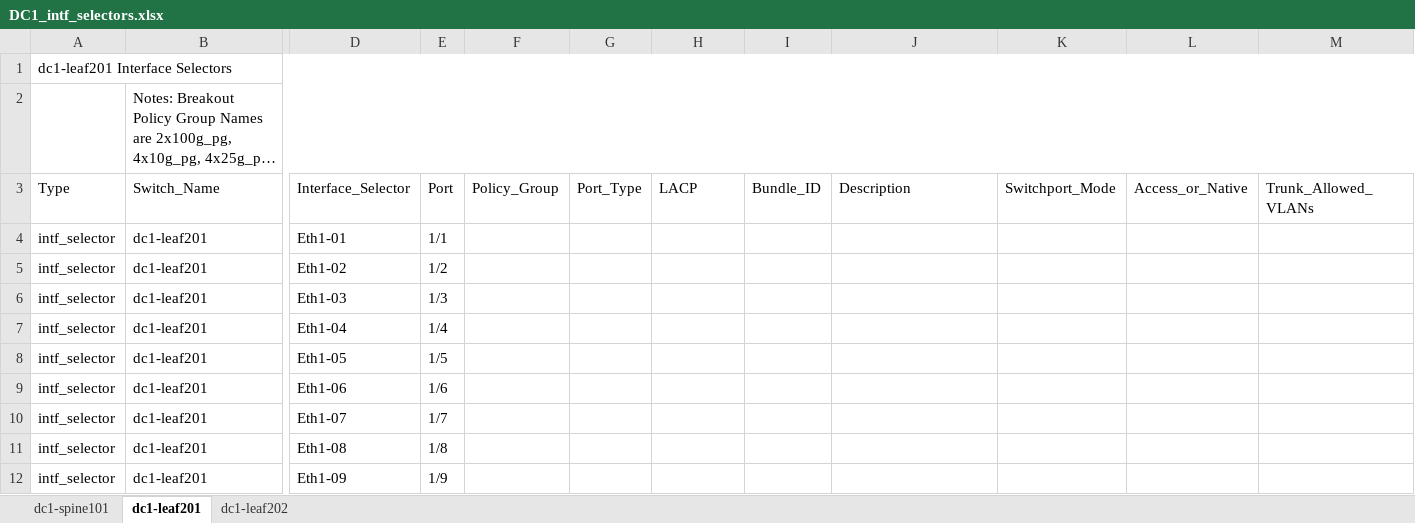
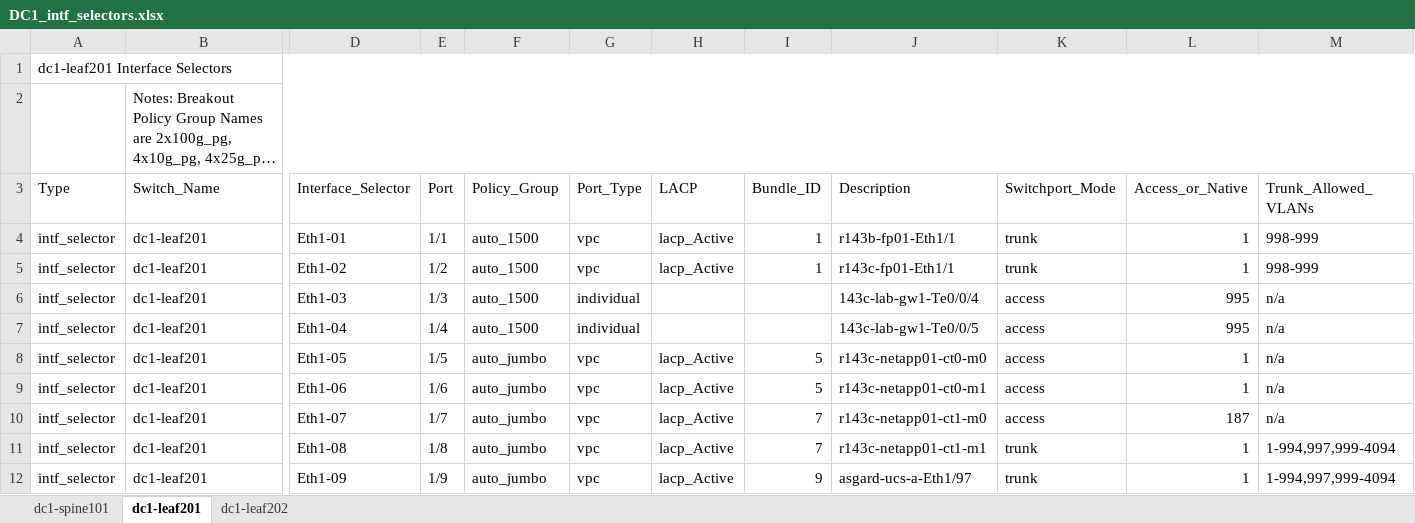
Before and after one commit to scotttyso/iac, an Excel workbook: DC1_intf_selectors.xlsx, sheet dc1-leaf201, drawn as a sheet; only a part is shown, gaps mark what is left out; long unchanged cells end in …; values as stored, in another font and other column widths than the file's, no cell formats; the diff covers the shown part only; the diff names each change by its address in the sheet, - before the commit and + after, or states it on an @@ line.

```diff
--- a/DC1_intf_selectors.xlsx (sheet dc1-leaf201)
+++ b/DC1_intf_selectors.xlsx (sheet dc1-leaf201)
-F4:F7 (Policy_Group): (empty)
+F4:F7 (Policy_Group): auto_1500
-G4:G5 (Port_Type): (empty)
+G4:G5 (Port_Type): vpc
-H4:H5 (LACP): (empty)
+H4:H5 (LACP): lacp_Active
-I4:I5 (Bundle_ID): (empty)
+I4:I5 (Bundle_ID): 1
-J4 (Description): (empty)
+J4 (Description): r143b-fp01-Eth1/1
-K4:K5 (Switchport_Mode): (empty)
+K4:K5 (Switchport_Mode): trunk
-L4:L5 (Access_or_Native): (empty)
+L4:L5 (Access_or_Native): 1
-M4:M5 (Trunk_Allowed_VLANs): (empty)
+M4:M5 (Trunk_Allowed_VLANs): 998-999
-J5 (Description): (empty)
+J5 (Description): r143c-fp01-Eth1/1
-G6:G7 (Port_Type): (empty)
+G6:G7 (Port_Type): individual
-J6 (Description): (empty)
+J6 (Description): 143c-lab-gw1-Te0/0/4
-K6:K10 (Switchport_Mode): (empty)
+K6:K10 (Switchport_Mode): access
-L6:L7 (Access_or_Native): (empty)
+L6:L7 (Access_or_Native): 995
-M6:M10 (Trunk_Allowed_VLANs): (empty)
+M6:M10 (Trunk_Allowed_VLANs): n/a
-J7 (Description): (empty)
+J7 (Description): 143c-lab-gw1-Te0/0/5
-F8:F12 (Policy_Group): (empty)
+F8:F12 (Policy_Group): auto_jumbo
-G8:G12 (Port_Type): (empty)
+G8:G12 (Port_Type): vpc
-H8:H12 (LACP): (empty)
+H8:H12 (LACP): lacp_Active
-I8:I9 (Bundle_ID): (empty)
+I8:I9 (Bundle_ID): 5
-J8 (Description): (empty)
+J8 (Description): r143c-netapp01-ct0-m0
-L8:L9 (Access_or_Native): (empty)
+L8:L9 (Access_or_Native): 1
-J9 (Description): (empty)
+J9 (Description): r143c-netapp01-ct0-m1
-I10:I11 (Bundle_ID): (empty)
+I10:I11 (Bundle_ID): 7
-J10 (Description): (empty)
+J10 (Description): r143c-netapp01-ct1-m0
-L10 (Access_or_Native): (empty)
+L10 (Access_or_Native): 187
-J11 (Description): (empty)
+J11 (Description): r143c-netapp01-ct1-m1
-K11:K12 (Switchport_Mode): (empty)
+K11:K12 (Switchport_Mode): trunk
-L11:L12 (Access_or_Native): (empty)
+L11:L12 (Access_or_Native): 1
-M11:M12 (Trunk_Allowed_VLANs): (empty)
+M11:M12 (Trunk_Allowed_VLANs): 1-994,997,999-4094
-I12 (Bundle_ID): (empty)
+I12 (Bundle_ID): 9
-J12 (Description): (empty)
+J12 (Description): asgard-ucs-a-Eth1/97
```
Also changed, not shown: 40 edited cells elsewhere in this sheet, sheet dc1-leaf202, sheet dc1-spine101, cell formats, DC2_intf_selectors.xlsx, Spreadsheet-ACI.xlsx, 27 other files.
